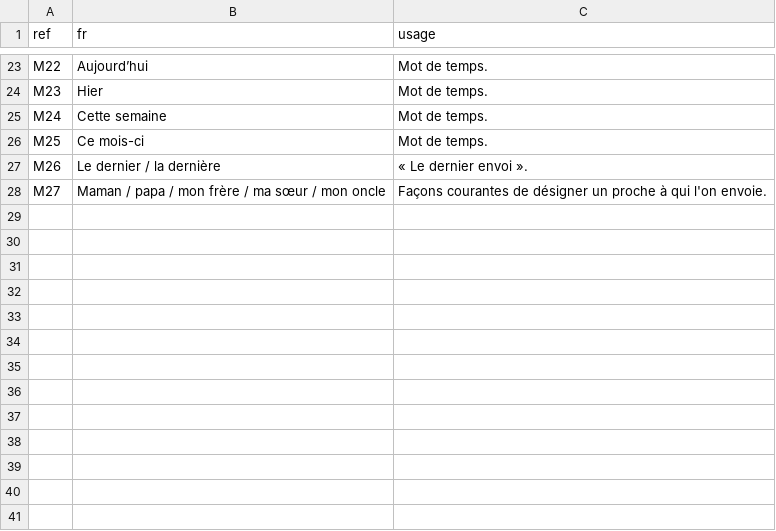
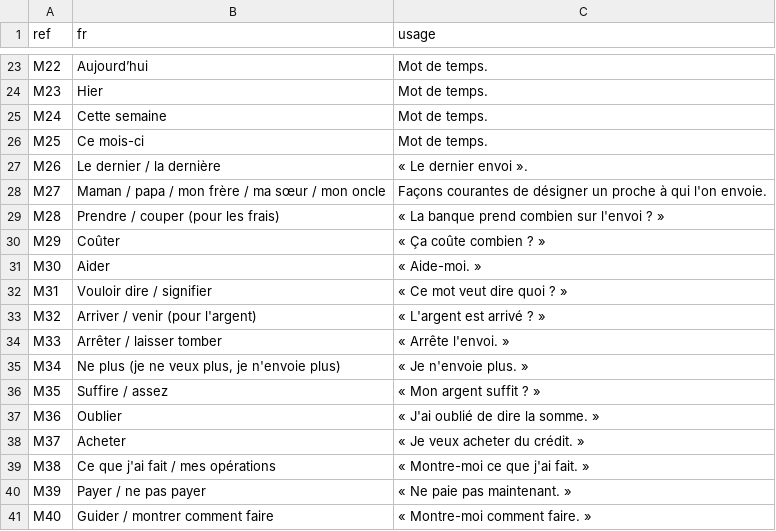
Before and after one commit to georgesmfee4/mayem, a CSV file: packs/bum/finale/dialogue.csv, drawn as a sheet; only a part is shown, gaps mark what is left out; the diff names each change by its address in the sheet, - before the commit and + after, or states it on an @@ line.

Commit message:
feat(comprendre): trois regles generales, tableur des locuteurs et second test a l'aveugle
Moteur (core/comprendre.ts), regles valables pour toutes les demandes, sans viser une phrase du test :
- demande d'explication : le terme compte comme une case (« X, c'est quoi ? » pour tout terme), seulement si la
  demande nomme un terme ;
- poids des mots calcules sur tous les textes valides de la langue, pas seulement les formulations : les petits
  mots courants ne decident plus seuls ;
- une lettre pres, seulement sur un mot long que le moteur ne connait pas, et jamais deux fois pour le meme mot.
Test a l'aveugle : 24/40 (23 avant), 1 reponse fausse (3 avant). Scenarios et pieges du sens reconnu inchanges.

Locuteurs : 22 nouvelles situations et 14 mots du dialogue (kit_finale.py --complement), import par reference.
Second test a l'aveugle : 20 autres situations (finale/test-2.csv, kit_finale.py --test2, onglet « Test 2 »),
mesure par npm run mesure des qu'il est importe ; reponses fausses comptees a part.

```diff
--- a/packs/bum/finale/dialogue.csv
+++ b/packs/bum/finale/dialogue.csv
+row 29: M28 | Prendre / couper (pour les frais) | « La banque prend combien sur l'envoi ? »
+row 30: M29 | Coûter | « Ça coûte combien ? »
+row 31: M30 | Aider | « Aide-moi. »
+row 32: M31 | Vouloir dire / signifier | « Ce mot veut dire quoi ? »
+row 33: M32 | Arriver / venir (pour l'argent) | « L'argent est arrivé ? »
+row 34: M33 | Arrêter / laisser tomber | « Arrête l'envoi. »
+row 35: M34 | Ne plus (je ne veux plus, je n'envoie plus) | « Je n'envoie plus. »
+row 36: M35 | Suffire / assez | « Mon argent suffit ? »
+row 37: M36 | Oublier | « J'ai oublié de dire la somme. »
+row 38: M37 | Acheter | « Je veux acheter du crédit. »
+row 39: M38 | Ce que j'ai fait / mes opérations | « Montre-moi ce que j'ai fait. »
+row 40: M39 | Payer / ne pas payer | « Ne paie pas maintenant. »
+row 41: M40 | Guider / montrer comment faire | « Montre-moi comment faire. »
```
Also changed, not shown: packs/bum/finale/demandes.csv, 7 other files.
